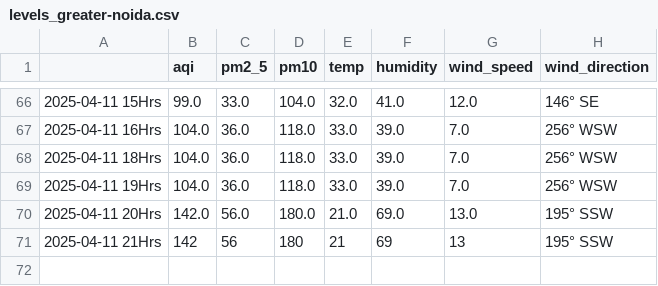
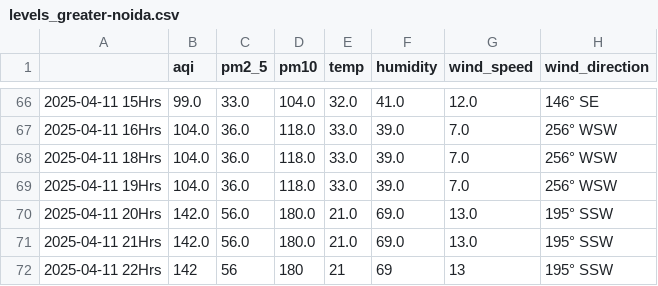
Before and after one commit to Prashant-Sharma-2056/Pollution-Tracker, a CSV file: levels_greater-noida.csv, drawn as a sheet; only a part is shown, gaps mark what is left out.

```diff
--- a/levels_greater-noida.csv
+++ b/levels_greater-noida.csv
@@ -70,2 +70,3 @@
 2025-04-11 20Hrs,142.0,56.0,180.0,21.0,69.0,13.0,195° SSW
-2025-04-11 21Hrs,142,56,180,21,69,13,195° SSW
+2025-04-11 21Hrs,142.0,56.0,180.0,21.0,69.0,13.0,195° SSW
+2025-04-11 22Hrs,142,56,180,21,69,13,195° SSW
```
Also changed, not shown: levels_ghaziabad.csv, levels_hyderabad.csv, 4 other files.
